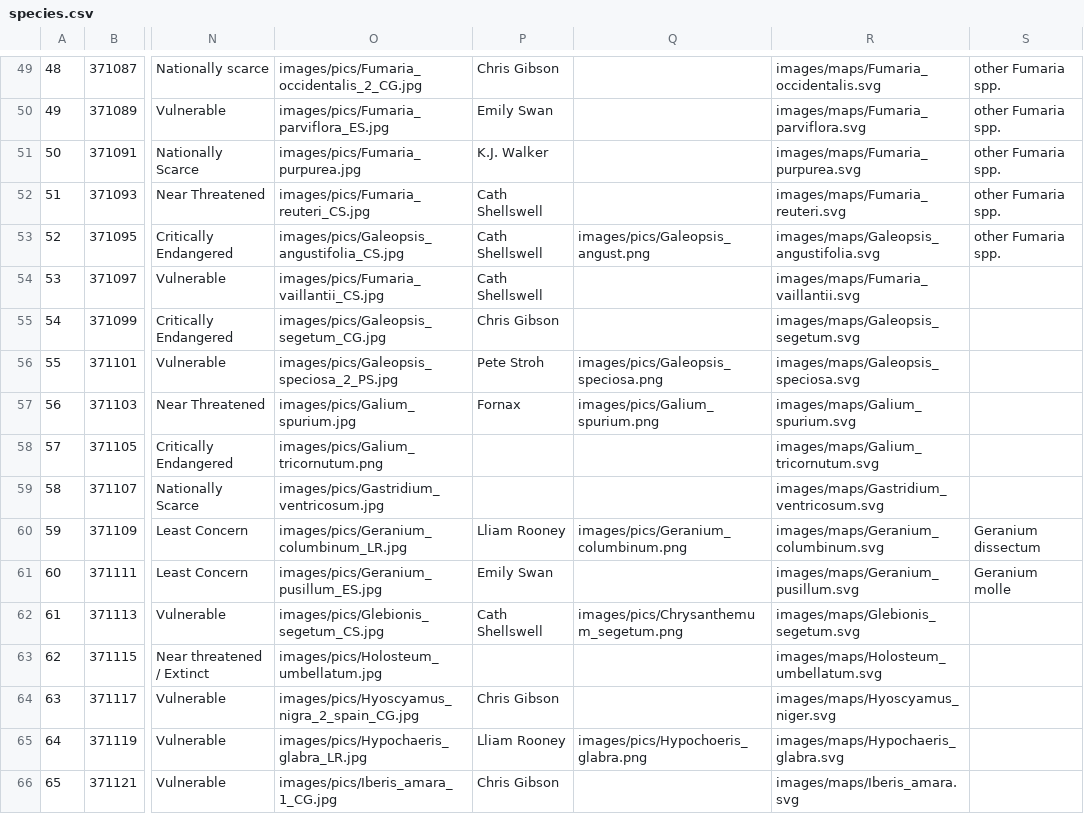
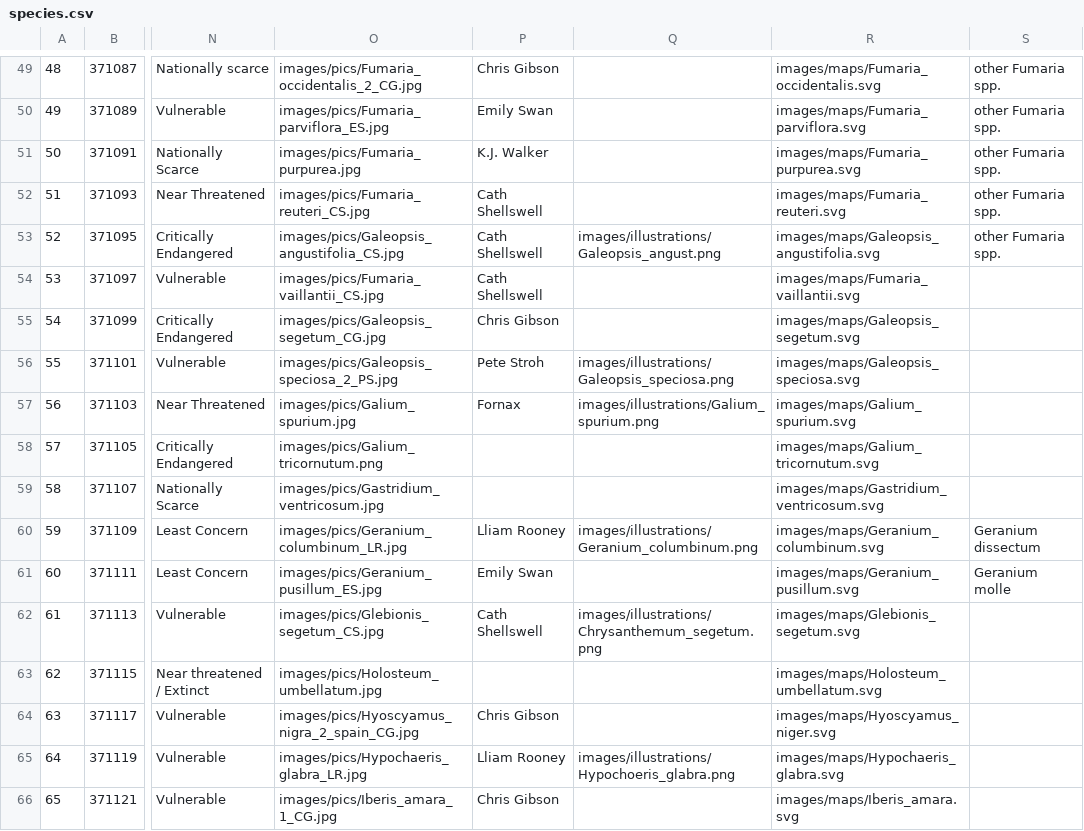
Before and after one commit to NERC-CEH/rare-arable-flowers-app, a CSV file: src/scripts/data/raw/species.csv, drawn as a sheet; only a part is shown, gaps mark what is left out; the diff covers the shown part only; the diff names each change by its address in the sheet, - before the commit and + after, or states it on an @@ line.

Commit message:
Fix Species account

```diff
--- a/src/scripts/data/raw/species.csv
+++ b/src/scripts/data/raw/species.csv
-Q53: images/pics/Galeopsis_angust.png
+Q53: images/illustrations/Galeopsis_angust.png
-Q56: images/pics/Galeopsis_speciosa.png
+Q56: images/illustrations/Galeopsis_speciosa.png
-Q57: images/pics/Galium_spurium.png
+Q57: images/illustrations/Galium_spurium.png
-Q60: images/pics/Geranium_columbinum.png
+Q60: images/illustrations/Geranium_columbinum.png
-Q62: images/pics/Chrysanthemum_segetum.png
+Q62: images/illustrations/Chrysanthemum_segetum.png
-Q65: images/pics/Hypochoeris_glabra.png
+Q65: images/illustrations/Hypochoeris_glabra.png
```
Also changed, not shown: 54 edited cells elsewhere in this file, 16 other files.
